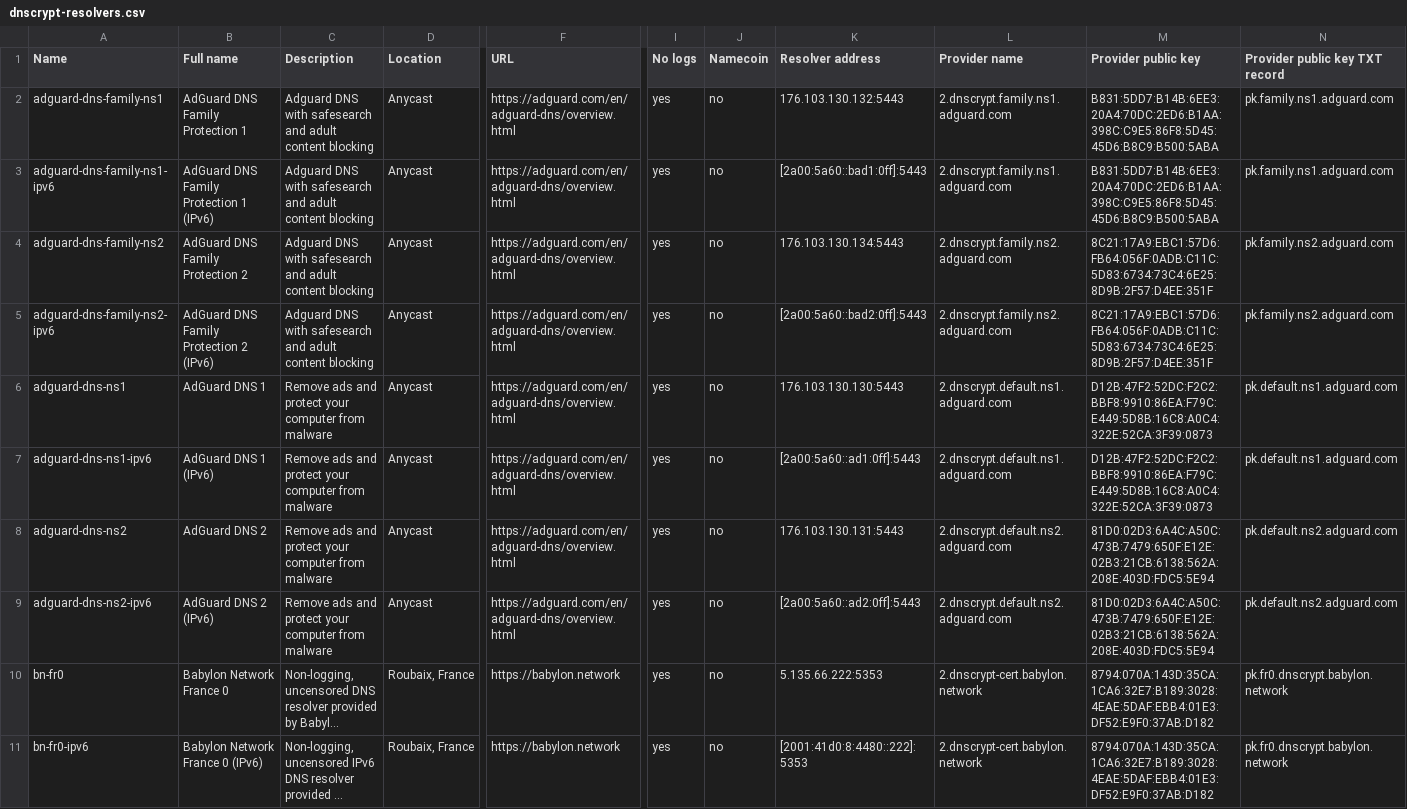
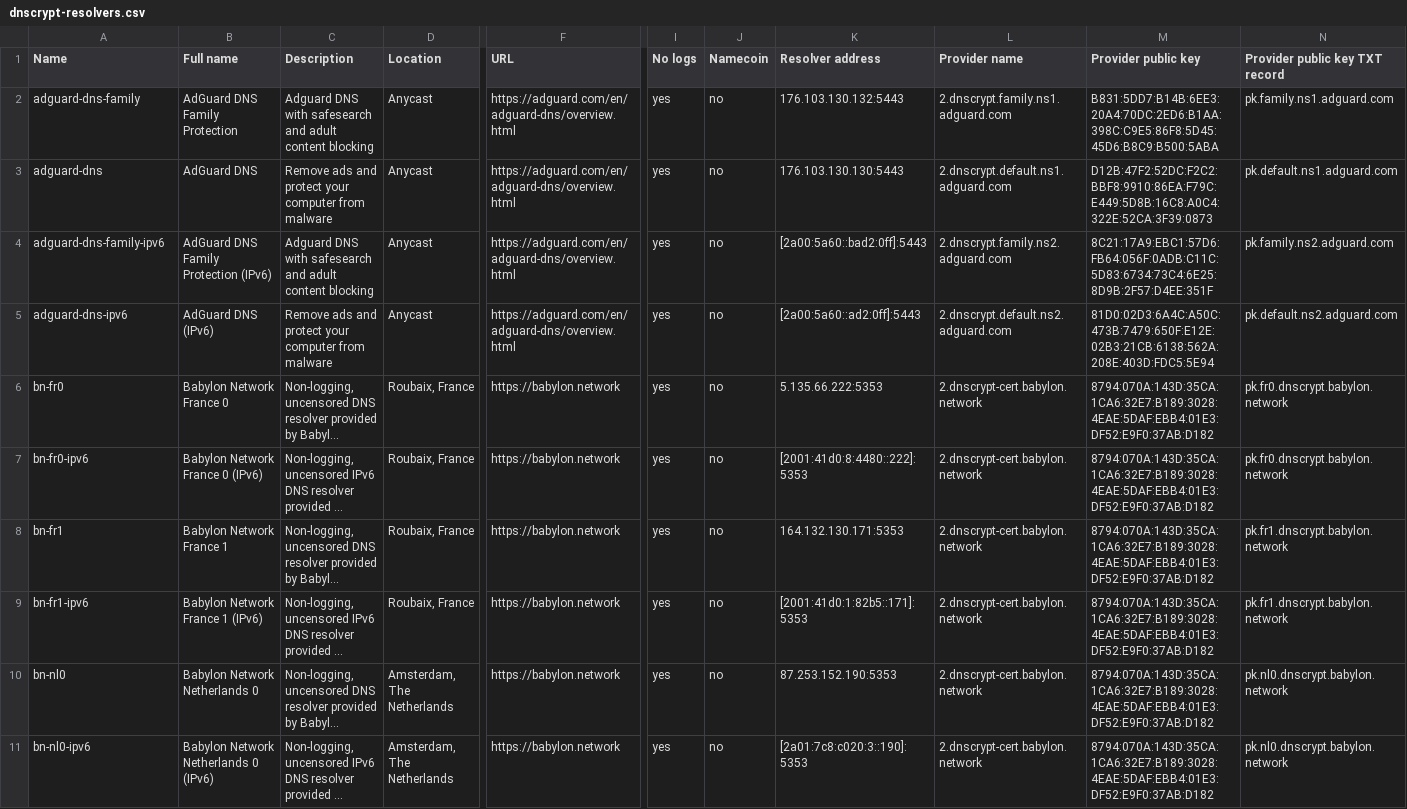
Before and after one commit to edox212/dnscrypt-proxy, a CSV file: dnscrypt-resolvers.csv, drawn as a sheet; only a part is shown, gaps mark what is left out; the shorter side is filled out with more unchanged rows; long unchanged cells end in …; removed rows and columns are numbered as before the commit, all else as after; rows hold the shown columns only; the diff names each change by its address in the sheet, - before the commit and + after, or states it on an @@ line.

Commit message:
Removed AdGuard extra resolvers (#761)
Removed AdGuard extra resolvers

```diff
--- a/dnscrypt-resolvers.csv
+++ b/dnscrypt-resolvers.csv
-A2 (Name): adguard-dns-family-ns1
+A2 (Name): adguard-dns-family
-B2 (Full name): AdGuard DNS Family Protection 1
+B2 (Full name): AdGuard DNS Family Protection
-row 3: adguard-dns-family-ns1-ipv6 | AdGuard DNS Family Protection 1 (IPv6) | Adguard DNS with safesearch and adult content blocking | Anycast | https://adguard.com/en/adguard-dns/overview.html | yes | no | [2a00:5a60::bad1:0ff]:5443 | 2.dnscrypt.family.ns1.adguard.com | B831:5DD7:B14B:6EE3:20A4:70DC:2ED6:B1AA:398C:C9E5:86F8:5D45:45D6:B8C9:B500:5ABA | pk.family.ns1.adguard.com
-row 4: adguard-dns-family-ns2 | AdGuard DNS Family Protection 2 | Adguard DNS with safesearch and adult content blocking | Anycast | https://adguard.com/en/adguard-dns/overview.html | yes | no | 176.103.130.134:5443 | 2.dnscrypt.family.ns2.adguard.com | 8C21:17A9:EBC1:57D6:FB64:056F:0ADB:C11C:5D83:6734:73C4:6E25:8D9B:2F57:D4EE:351F | pk.family.ns2.adguard.com
-row 5: adguard-dns-family-ns2-ipv6 | AdGuard DNS Family Protection 2 (IPv6) | Adguard DNS with safesearch and adult content blocking | Anycast | https://adguard.com/en/adguard-dns/overview.html | yes | no | [2a00:5a60::bad2:0ff]:5443 | 2.dnscrypt.family.ns2.adguard.com | 8C21:17A9:EBC1:57D6:FB64:056F:0ADB:C11C:5D83:6734:73C4:6E25:8D9B:2F57:D4EE:351F | pk.family.ns2.adguard.com
-A3 (Name): adguard-dns-ns1
+A3 (Name): adguard-dns
-B3 (Full name): AdGuard DNS 1
+B3 (Full name): AdGuard DNS
-A4 (Name): adguard-dns-ns1-ipv6
+A4 (Name): adguard-dns-family-ipv6
-B4 (Full name): AdGuard DNS 1 (IPv6)
+B4 (Full name): AdGuard DNS Family Protection (IPv6)
-C4 (Description): Remove ads and protect your computer from malware
+C4 (Description): Adguard DNS with safesearch and adult content blocking
-K4 (Resolver address): [2a00:5a60::ad1:0ff]:5443
+K4 (Resolver address): [2a00:5a60::bad2:0ff]:5443
-L4 (Provider name): 2.dnscrypt.default.ns1.adguard.com
+L4 (Provider name): 2.dnscrypt.family.ns2.adguard.com
-M4 (Provider public key): D12B:47F2:52DC:F2C2:BBF8:9910:86EA:F79C:E449:5D8B:16C8:A0C4:322E:52CA:3F39:0873
+M4 (Provider public key): 8C21:17A9:EBC1:57D6:FB64:056F:0ADB:C11C:5D83:6734:73C4:6E25:8D9B:2F57:D4EE:351F
-N4 (Provider public key TXT record): pk.default.ns1.adguard.com
+N4 (Provider public key TXT record): pk.family.ns2.adguard.com
-row 8: adguard-dns-ns2 | AdGuard DNS 2 | Remove ads and protect your computer from malware | Anycast | https://adguard.com/en/adguard-dns/overview.html | yes | no | 176.103.130.131:5443 | 2.dnscrypt.default.ns2.adguard.com | 81D0:02D3:6A4C:A50C:473B:7479:650F:E12E:02B3:21CB:6138:562A:208E:403D:FDC5:5E94 | pk.default.ns2.adguard.com
-A5 (Name): adguard-dns-ns2-ipv6
+A5 (Name): adguard-dns-ipv6
-B5 (Full name): AdGuard DNS 2 (IPv6)
+B5 (Full name): AdGuard DNS (IPv6)
```
